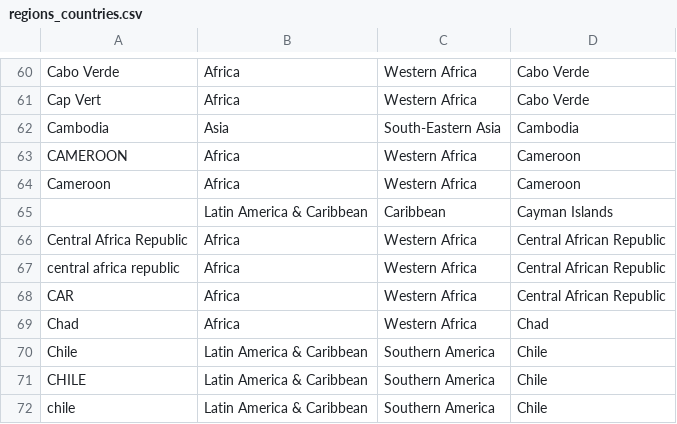
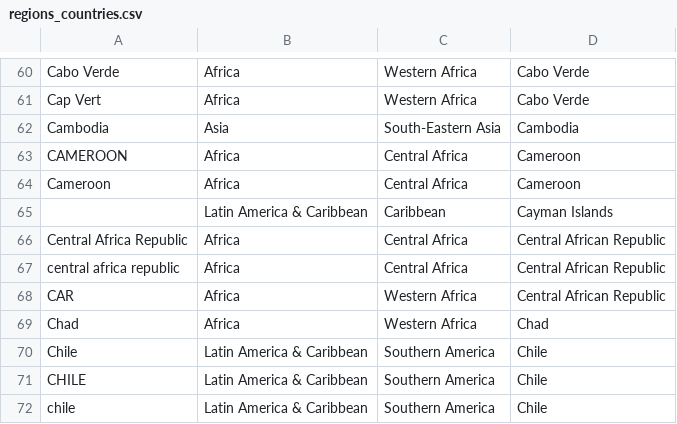
Before and after one commit to capacity4dev/c4d_import, a CSV file: c4d_migrate/includes/csv/categories_tags/regions_countries.csv, drawn as a sheet; only a part is shown, gaps mark what is left out.

```diff
--- a/c4d_migrate/includes/csv/categories_tags/regions_countries.csv
+++ b/c4d_migrate/includes/csv/categories_tags/regions_countries.csv
@@ -62,7 +62,7 @@ Cap Vert;Africa;Western Africa;Cabo Verde
 Cambodia;Asia;South-Eastern Asia;Cambodia
-CAMEROON;Africa;Western Africa;Cameroon
-Cameroon;Africa;Western Africa;Cameroon
+CAMEROON;Africa;Central Africa;Cameroon
+Cameroon;Africa;Central Africa;Cameroon
 ;Latin America & Caribbean;Caribbean;Cayman Islands
-Central Africa Republic;Africa;Western Africa;Central African Republic
-central africa republic;Africa;Western Africa;Central African Republic
+Central Africa Republic;Africa;Central Africa;Central African Republic
+central africa republic;Africa;Central Africa;Central African Republic
 CAR;Africa;Western Africa;Central African Republic
```
Also changed, not shown: c4d_migrate/includes/csv/categories_tags/topics.csv.
